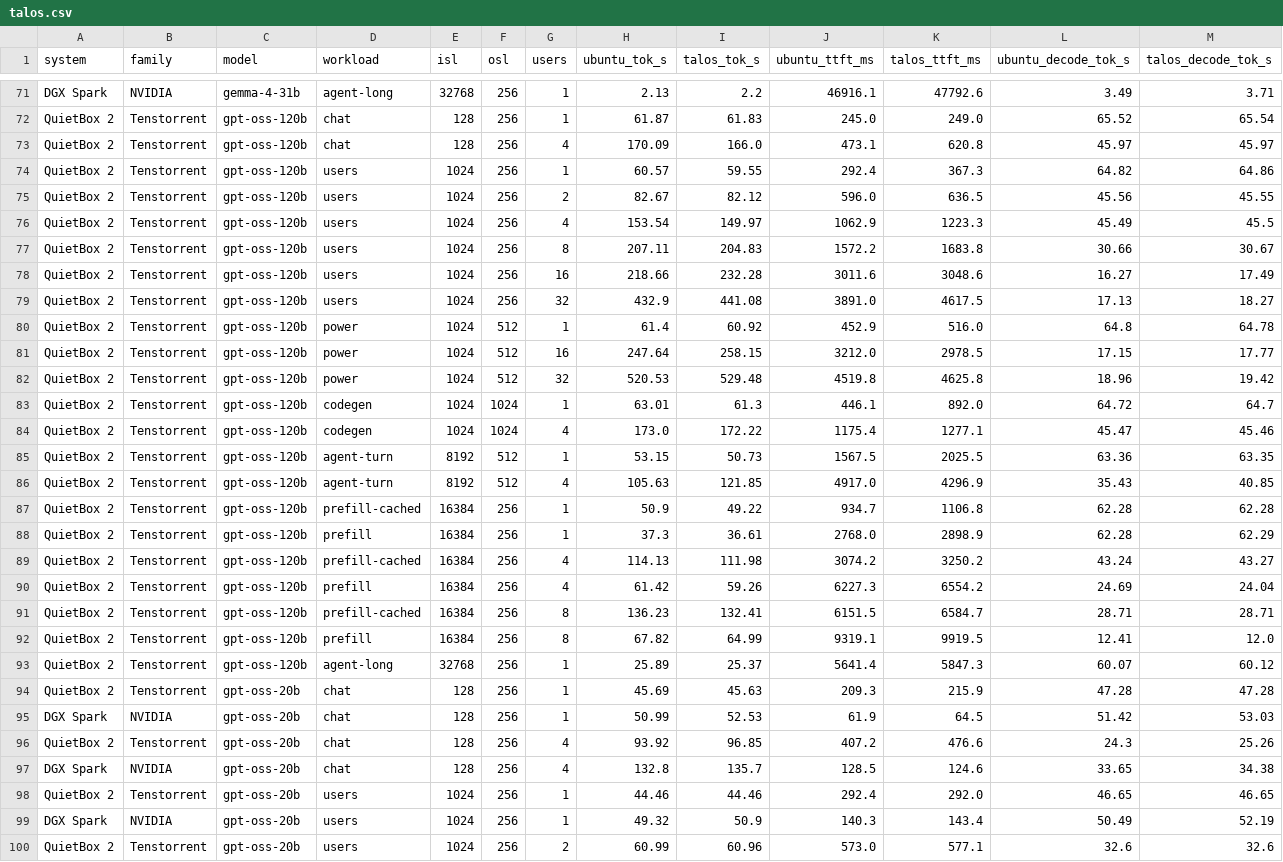
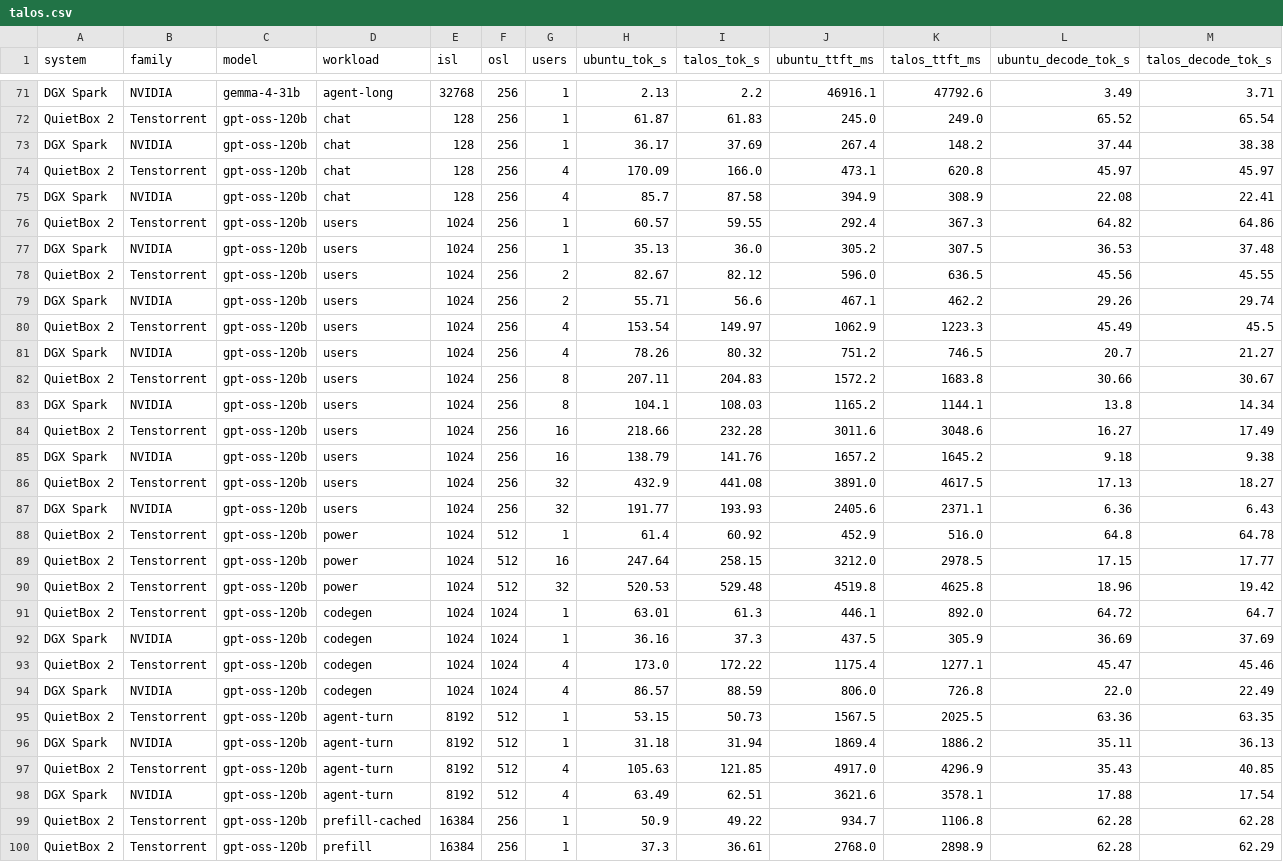
Before and after one commit to rothgar/qb2-vs-spark, a CSV file: docs/talos.csv, drawn as a sheet; only a part is shown, gaps mark what is left out; the shorter side is filled out with more unchanged rows; the diff covers the shown part only.

```diff
--- a/docs/talos.csv
+++ b/docs/talos.csv
@@ -72,9 +72,17 @@ DGX Spark,NVIDIA,gemma-4-31b,agent-long,32768,256,1,2.13,2.2,46916.1,47792.6,3.4
 QuietBox 2,Tenstorrent,gpt-oss-120b,chat,128,256,1,61.87,61.83,245.0,249.0,65.52,65.54
+DGX Spark,NVIDIA,gpt-oss-120b,chat,128,256,1,36.17,37.69,267.4,148.2,37.44,38.38
 QuietBox 2,Tenstorrent,gpt-oss-120b,chat,128,256,4,170.09,166.0,473.1,620.8,45.97,45.97
+DGX Spark,NVIDIA,gpt-oss-120b,chat,128,256,4,85.7,87.58,394.9,308.9,22.08,22.41
 QuietBox 2,Tenstorrent,gpt-oss-120b,users,1024,256,1,60.57,59.55,292.4,367.3,64.82,64.86
+DGX Spark,NVIDIA,gpt-oss-120b,users,1024,256,1,35.13,36.0,305.2,307.5,36.53,37.48
 QuietBox 2,Tenstorrent,gpt-oss-120b,users,1024,256,2,82.67,82.12,596.0,636.5,45.56,45.55
+DGX Spark,NVIDIA,gpt-oss-120b,users,1024,256,2,55.71,56.6,467.1,462.2,29.26,29.74
 QuietBox 2,Tenstorrent,gpt-oss-120b,users,1024,256,4,153.54,149.97,1062.9,1223.3,45.49,45.5
+DGX Spark,NVIDIA,gpt-oss-120b,users,1024,256,4,78.26,80.32,751.2,746.5,20.7,21.27
 QuietBox 2,Tenstorrent,gpt-oss-120b,users,1024,256,8,207.11,204.83,1572.2,1683.8,30.66,30.67
+DGX Spark,NVIDIA,gpt-oss-120b,users,1024,256,8,104.1,108.03,1165.2,1144.1,13.8,14.34
 QuietBox 2,Tenstorrent,gpt-oss-120b,users,1024,256,16,218.66,232.28,3011.6,3048.6,16.27,17.49
+DGX Spark,NVIDIA,gpt-oss-120b,users,1024,256,16,138.79,141.76,1657.2,1645.2,9.18,9.38
 QuietBox 2,Tenstorrent,gpt-oss-120b,users,1024,256,32,432.9,441.08,3891.0,4617.5,17.13,18.27
+DGX Spark,NVIDIA,gpt-oss-120b,users,1024,256,32,191.77,193.93,2405.6,2371.1,6.36,6.43
 QuietBox 2,Tenstorrent,gpt-oss-120b,power,1024,512,1,61.4,60.92,452.9,516.0,64.8,64.78
@@ -83,5 +91,9 @@ QuietBox 2,Tenstorrent,gpt-oss-120b,power,1024,512,32,520.53,529.48,4519.8,4625.
 QuietBox 2,Tenstorrent,gpt-oss-120b,codegen,1024,1024,1,63.01,61.3,446.1,892.0,64.72,64.7
+DGX Spark,NVIDIA,gpt-oss-120b,codegen,1024,1024,1,36.16,37.3,437.5,305.9,36.69,37.69
 QuietBox 2,Tenstorrent,gpt-oss-120b,codegen,1024,1024,4,173.0,172.22,1175.4,1277.1,45.47,45.46
+DGX Spark,NVIDIA,gpt-oss-120b,codegen,1024,1024,4,86.57,88.59,806.0,726.8,22.0,22.49
 QuietBox 2,Tenstorrent,gpt-oss-120b,agent-turn,8192,512,1,53.15,50.73,1567.5,2025.5,63.36,63.35
+DGX Spark,NVIDIA,gpt-oss-120b,agent-turn,8192,512,1,31.18,31.94,1869.4,1886.2,35.11,36.13
 QuietBox 2,Tenstorrent,gpt-oss-120b,agent-turn,8192,512,4,105.63,121.85,4917.0,4296.9,35.43,40.85
+DGX Spark,NVIDIA,gpt-oss-120b,agent-turn,8192,512,4,63.49,62.51,3621.6,3578.1,17.88,17.54
 QuietBox 2,Tenstorrent,gpt-oss-120b,prefill-cached,16384,256,1,50.9,49.22,934.7,1106.8,62.28,62.28
```
Also changed, not shown: 1 added row elsewhere in this file, 28 other files.
